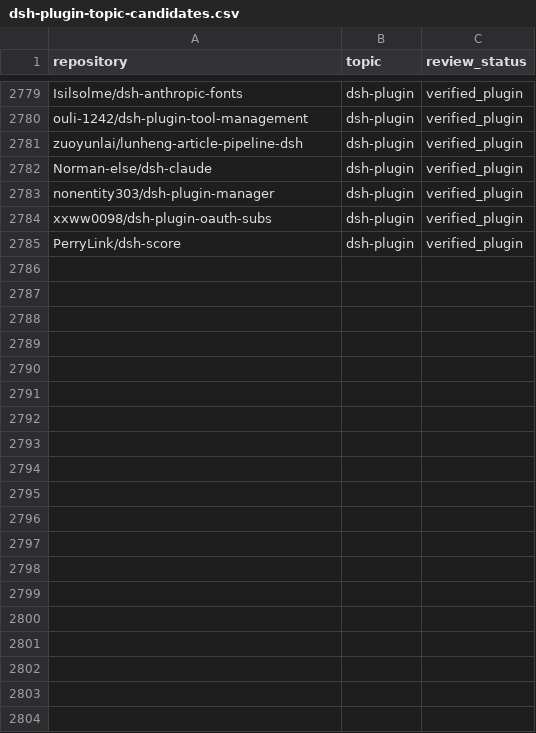
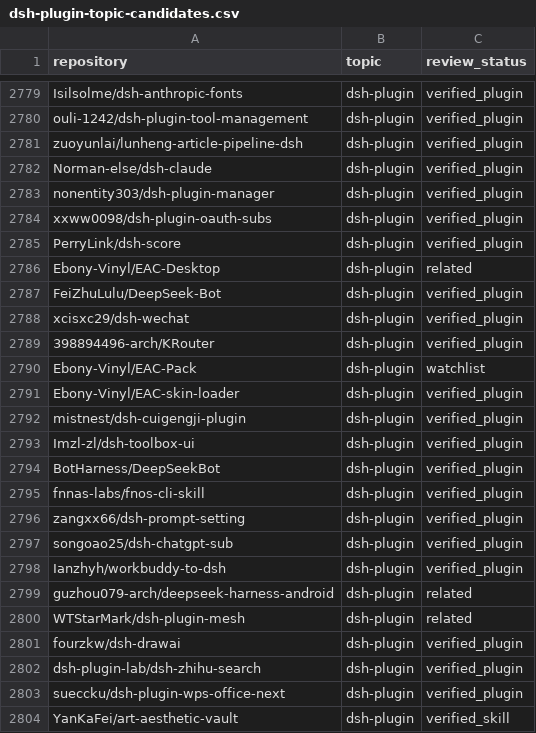
Before and after one commit to 0352FL/awesome-dsh-plugins, a CSV file: data/dsh-plugin-topic-candidates.csv, drawn as a sheet; only a part is shown, gaps mark what is left out; the diff covers the shown part only.

Commit message:
chore: refresh DSH plugin topic catalog

```diff
--- a/data/dsh-plugin-topic-candidates.csv
+++ b/data/dsh-plugin-topic-candidates.csv
@@ -2785 +2785,20 @@ xxww0098/dsh-plugin-oauth-subs,dsh-plugin,verified_plugin
 PerryLink/dsh-score,dsh-plugin,verified_plugin
+Ebony-Vinyl/EAC-Desktop,dsh-plugin,related
+FeiZhuLulu/DeepSeek-Bot,dsh-plugin,verified_plugin
+xcisxc29/dsh-wechat,dsh-plugin,verified_plugin
+398894496-arch/KRouter,dsh-plugin,verified_plugin
+Ebony-Vinyl/EAC-Pack,dsh-plugin,watchlist
+Ebony-Vinyl/EAC-skin-loader,dsh-plugin,verified_plugin
+mistnest/dsh-cuigengji-plugin,dsh-plugin,verified_plugin
+Imzl-zl/dsh-toolbox-ui,dsh-plugin,verified_plugin
+BotHarness/DeepSeekBot,dsh-plugin,verified_plugin
+fnnas-labs/fnos-cli-skill,dsh-plugin,verified_plugin
+zangxx66/dsh-prompt-setting,dsh-plugin,verified_plugin
+songoao25/dsh-chatgpt-sub,dsh-plugin,verified_plugin
+Ianzhyh/workbuddy-to-dsh,dsh-plugin,verified_plugin
+guzhou079-arch/deepseek-harness-android,dsh-plugin,related
+WTStarMark/dsh-plugin-mesh,dsh-plugin,related
+fourzkw/dsh-drawai,dsh-plugin,verified_plugin
+dsh-plugin-lab/dsh-zhihu-search,dsh-plugin,verified_plugin
+sueccku/dsh-plugin-wps-office-next,dsh-plugin,verified_plugin
+YanKaFei/art-aesthetic-vault,dsh-plugin,verified_skill
```
Also changed, not shown: 11 added rows elsewhere in this file, 27 other files.
